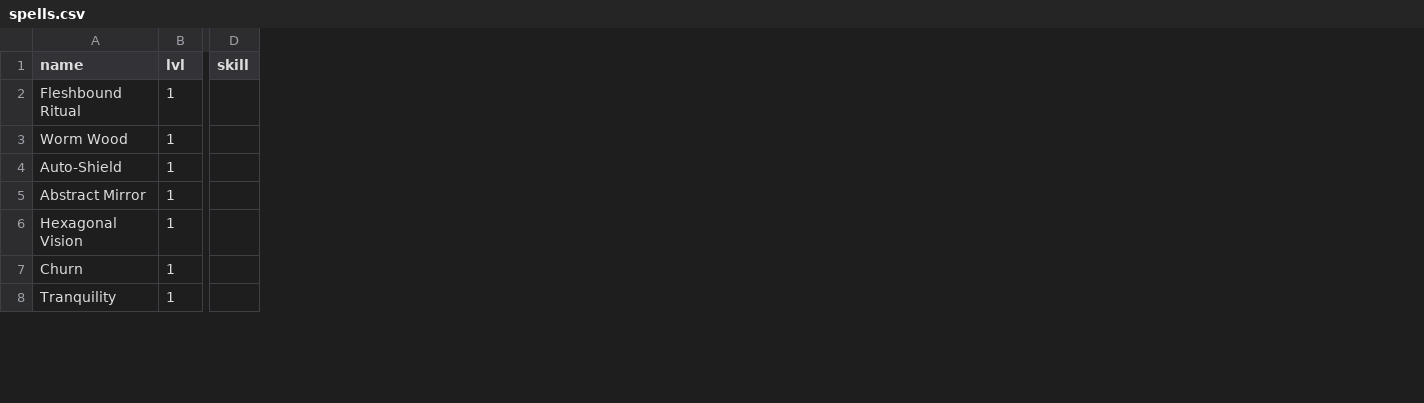
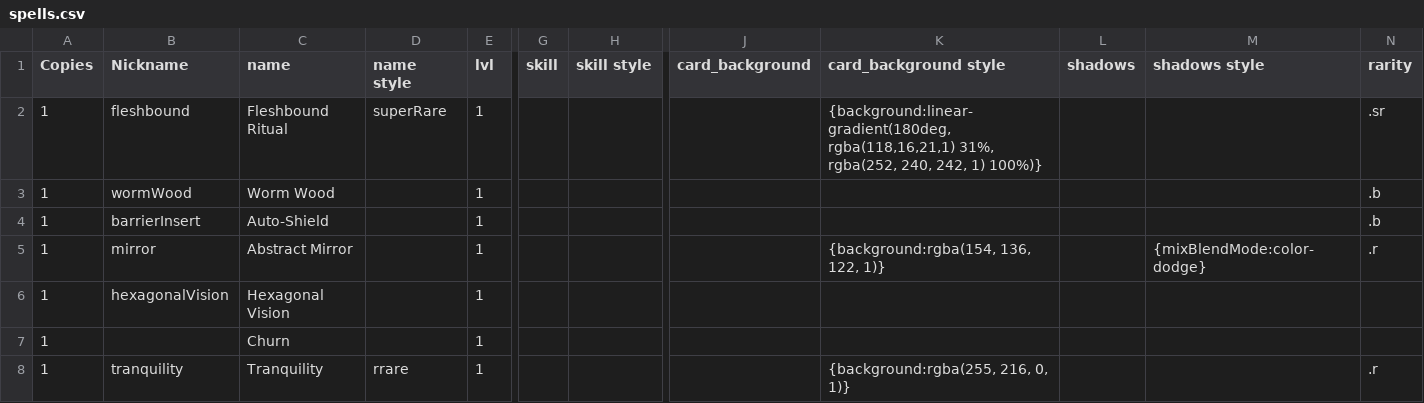
Before and after one commit to dotspak/CardGame, a CSV file: csvJson/baseSet/spells.csv, drawn as a sheet; only a part is shown, gaps mark what is left out; the diff covers the shown part only; the diff names each change by its address in the sheet, - before the commit and + after, or states it on an @@ line.

```diff
--- a/csvJson/baseSet/spells.csv
+++ b/csvJson/baseSet/spells.csv
+column A (Copies), rows 2-8: all 1
+column B (Nickname), rows 2-8: fleshbound | wormWood | barrierInsert | mirror | hexagonalVision |  | tranquility
+column D (name style), rows 2-8: superRare |  |  |  |  |  | rrare
+column H (skill style), empty
+column J (card_background), empty
+column K (card_background style), rows 2-8: {background:linear-gradient(180deg, rgba(118,16,21,1) 31%, rgba(252, 240, 242, 1) 100%)} |  |  | {background:rgba(154, 136, 122, 1)} |  |  | {background:rgba(255, 216, 0, 1)}
+column L (shadows), empty
+column M (shadows style), row 5: {mixBlendMode:color-dodge}
+column N (rarity), rows 2-8: .sr | .b | .b | .r |  |  | .r
```
Also changed, not shown: 2 edited cells elsewhere in this file, csvJson/baseSet/icons.csv, 12 other files.
